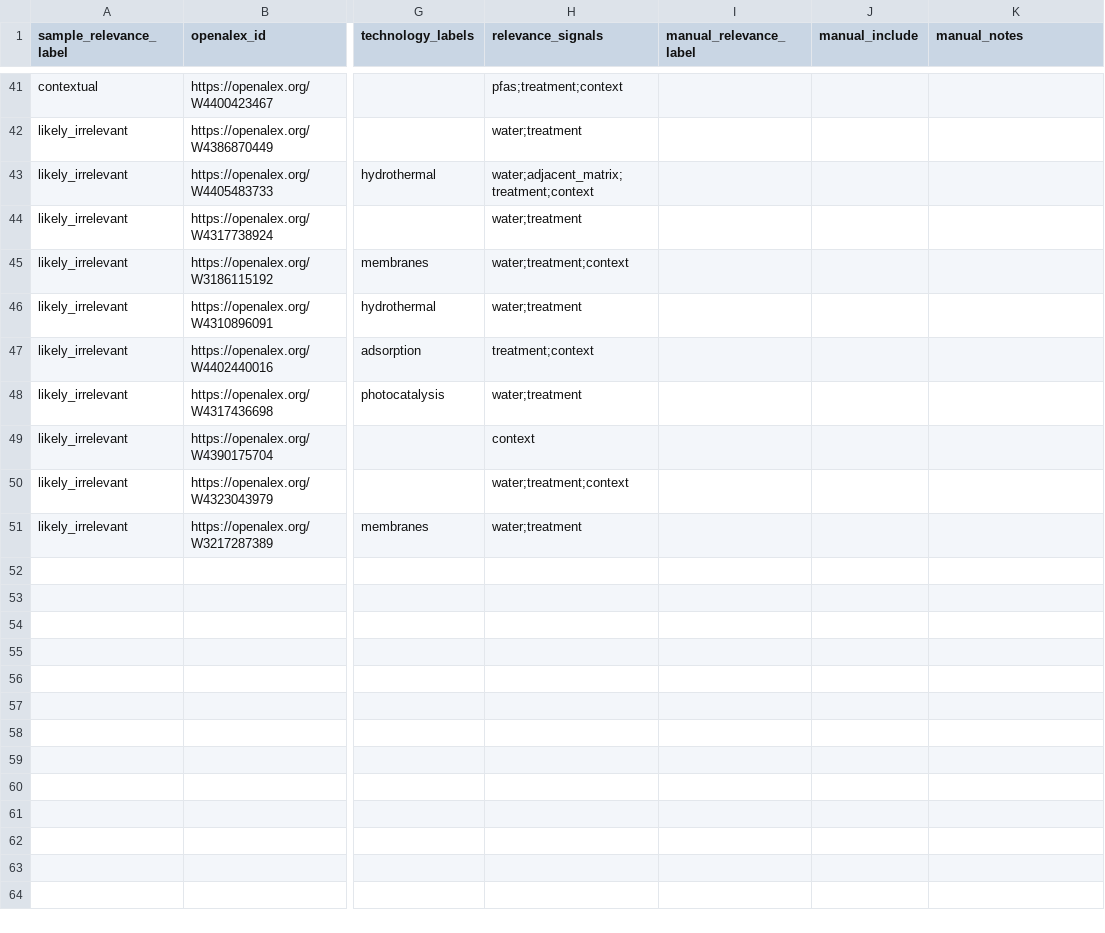
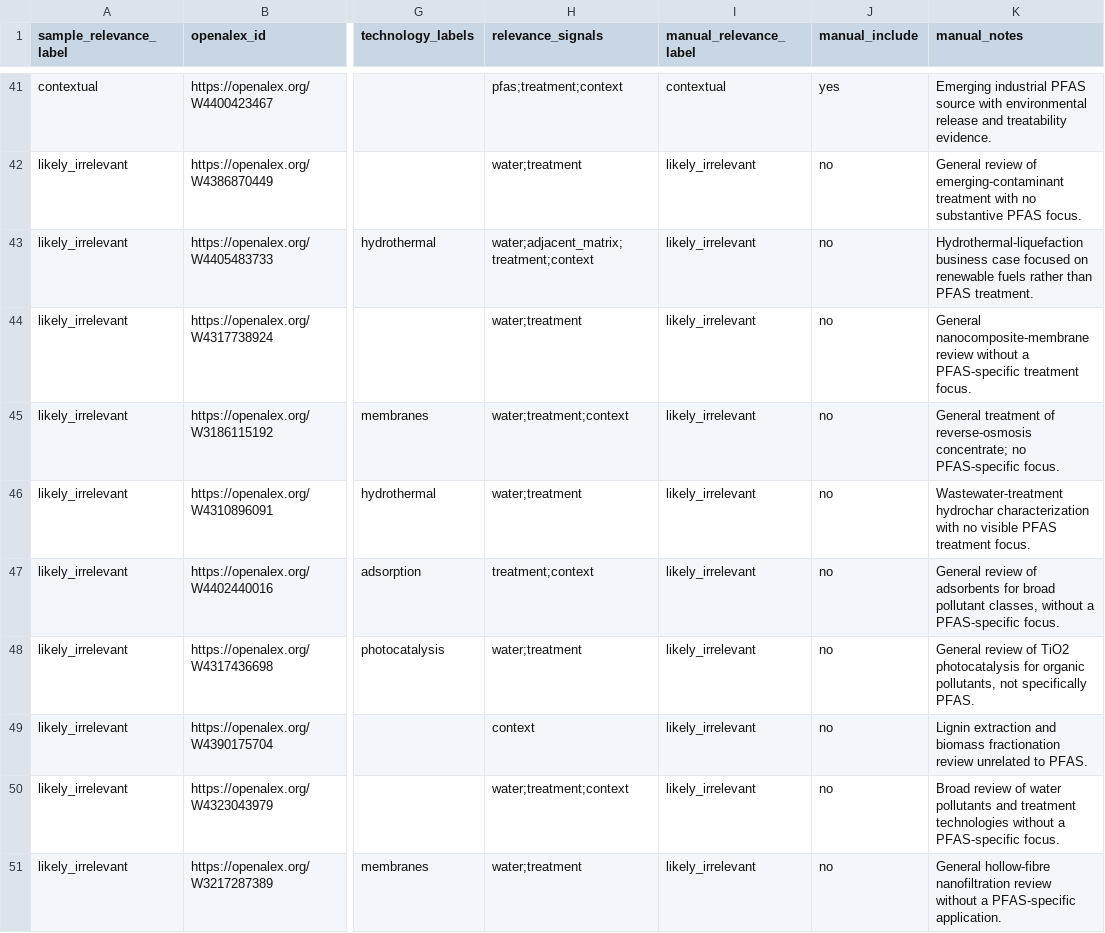
Before and after one commit to psierrajs/pfas-water-technology-landscape, a CSV file: validation/relevance_holdout_sample.csv, drawn as a sheet; only a part is shown, gaps mark what is left out; the diff covers the shown part only; the diff names each change by its address in the sheet, - before the commit and + after, or states it on an @@ line.

Commit message:
Document relevance classifier holdout validation

```diff
--- a/validation/relevance_holdout_sample.csv
+++ b/validation/relevance_holdout_sample.csv
-I41 (manual_relevance_label): (empty)
+I41 (manual_relevance_label): contextual
-J41 (manual_include): (empty)
+J41 (manual_include): yes
-K41 (manual_notes): (empty)
+K41 (manual_notes): Emerging industrial PFAS source with environmental release and treatability evidence.
-I42:I51 (manual_relevance_label): (empty)
+I42:I51 (manual_relevance_label): likely_irrelevant
-J42:J51 (manual_include): (empty)
+J42:J51 (manual_include): no
-K42 (manual_notes): (empty)
+K42 (manual_notes): General review of emerging-contaminant treatment with no substantive PFAS focus.
-K43 (manual_notes): (empty)
+K43 (manual_notes): Hydrothermal-liquefaction business case focused on renewable fuels rather than PFAS treatment.
-K44 (manual_notes): (empty)
+K44 (manual_notes): General nanocomposite-membrane review without a PFAS-specific treatment focus.
-K45 (manual_notes): (empty)
+K45 (manual_notes): General treatment of reverse-osmosis concentrate; no PFAS-specific focus.
-K46 (manual_notes): (empty)
+K46 (manual_notes): Wastewater-treatment hydrochar characterization with no visible PFAS treatment focus.
-K47 (manual_notes): (empty)
+K47 (manual_notes): General review of adsorbents for broad pollutant classes, without a PFAS-specific focus.
-K48 (manual_notes): (empty)
+K48 (manual_notes): General review of TiO2 photocatalysis for organic pollutants, not specifically PFAS.
-K49 (manual_notes): (empty)
+K49 (manual_notes): Lignin extraction and biomass fractionation review unrelated to PFAS.
-K50 (manual_notes): (empty)
+K50 (manual_notes): Broad review of water pollutants and treatment technologies without a PFAS-specific focus.
-K51 (manual_notes): (empty)
+K51 (manual_notes): General hollow-fibre nanofiltration review without a PFAS-specific application.
```
Also changed, not shown: 117 edited cells elsewhere in this file, 1 other file.
